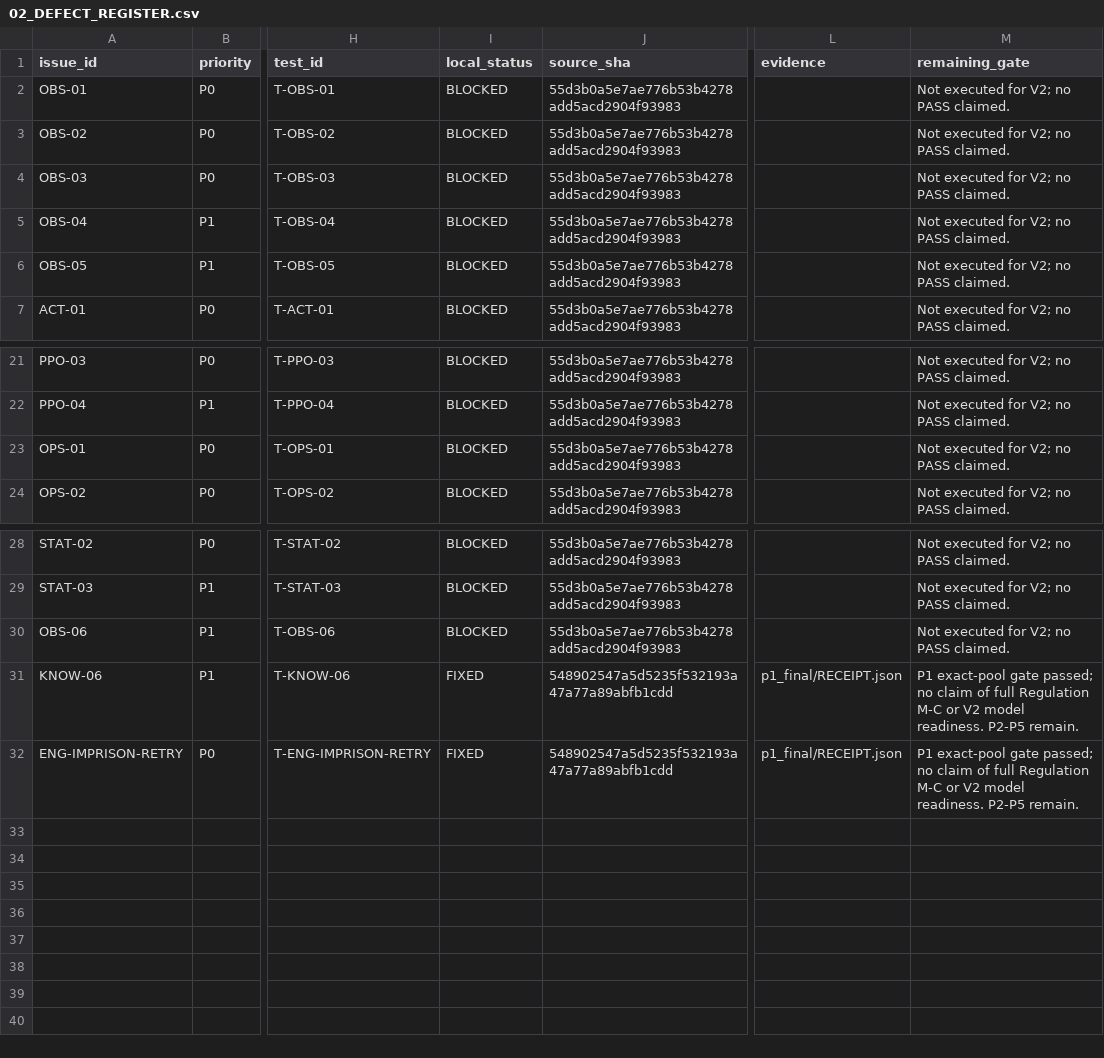
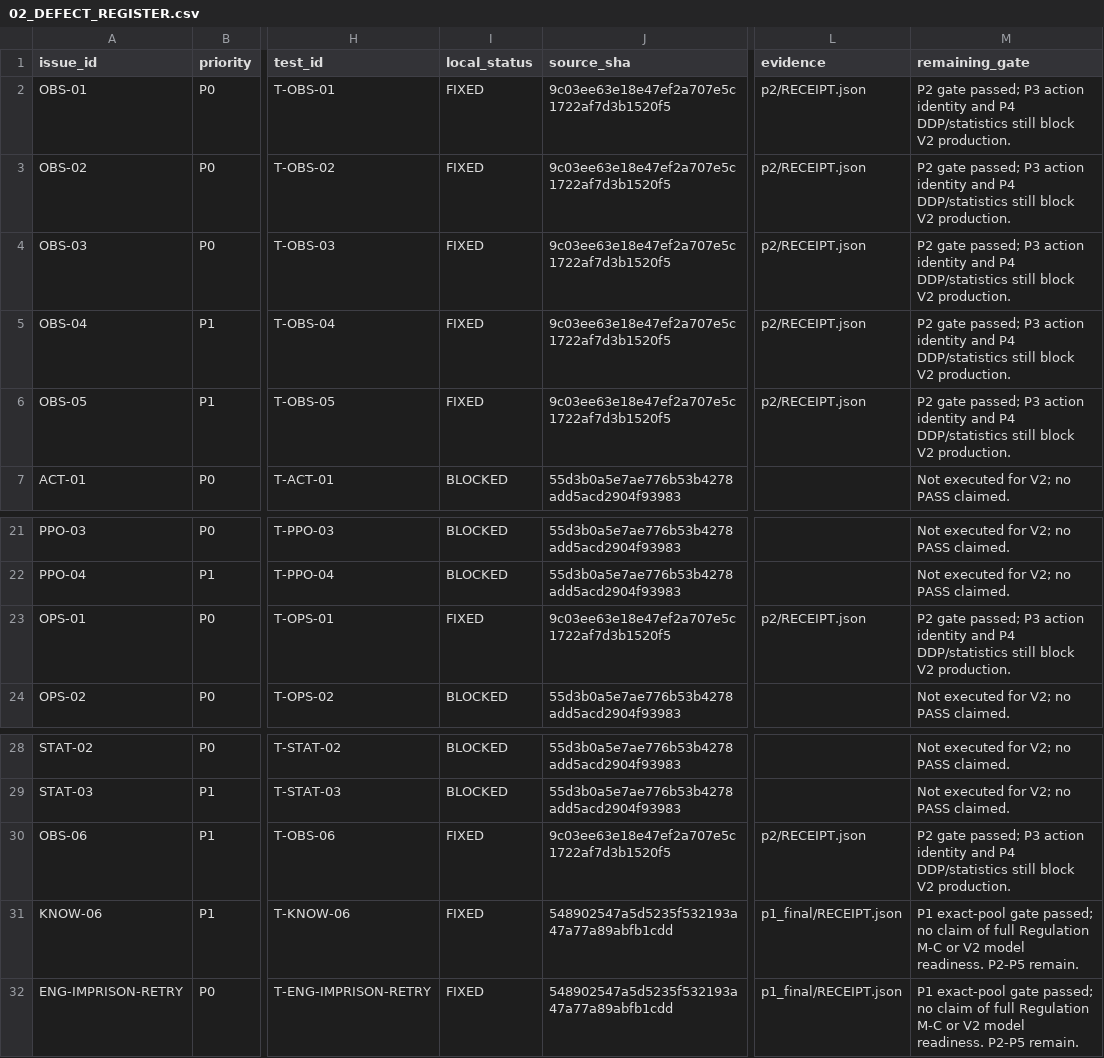
Before and after one commit to mwl313/PokeAgent3.0, a CSV file: docs/audit_v2/02_DEFECT_REGISTER.csv, drawn as a sheet; only a part is shown, gaps mark what is left out; the diff names each change by its address in the sheet, - before the commit and + after, or states it on an @@ line.

Commit message:
P2: record observation precision compatibility and neural-consumption evidence

```diff
--- a/docs/audit_v2/02_DEFECT_REGISTER.csv
+++ b/docs/audit_v2/02_DEFECT_REGISTER.csv
-I2:I6 (local_status): BLOCKED
+I2:I6 (local_status): FIXED
-J2:J6 (source_sha): 55d3b0a5e7ae776b53b4278add5acd2904f93983
+J2:J6 (source_sha): 9c03ee63e18e47ef2a707e5c1722af7d3b1520f5
-L2:L6 (evidence): (empty)
+L2:L6 (evidence): p2/RECEIPT.json
-M2:M6 (remaining_gate): Not executed for V2; no PASS claimed.
+M2:M6 (remaining_gate): P2 gate passed; P3 action identity and P4 DDP/statistics still block V2 production.
-I23 (local_status): BLOCKED
+I23 (local_status): FIXED
-J23 (source_sha): 55d3b0a5e7ae776b53b4278add5acd2904f93983
+J23 (source_sha): 9c03ee63e18e47ef2a707e5c1722af7d3b1520f5
-L23 (evidence): (empty)
+L23 (evidence): p2/RECEIPT.json
-M23 (remaining_gate): Not executed for V2; no PASS claimed.
+M23 (remaining_gate): P2 gate passed; P3 action identity and P4 DDP/statistics still block V2 production.
-I30 (local_status): BLOCKED
+I30 (local_status): FIXED
-J30 (source_sha): 55d3b0a5e7ae776b53b4278add5acd2904f93983
+J30 (source_sha): 9c03ee63e18e47ef2a707e5c1722af7d3b1520f5
-L30 (evidence): (empty)
+L30 (evidence): p2/RECEIPT.json
-M30 (remaining_gate): Not executed for V2; no PASS claimed.
+M30 (remaining_gate): P2 gate passed; P3 action identity and P4 DDP/statistics still block V2 production.
```
Also changed, not shown: docs/audit_v2/09_TEST_MATRIX.csv, 8 other files.
